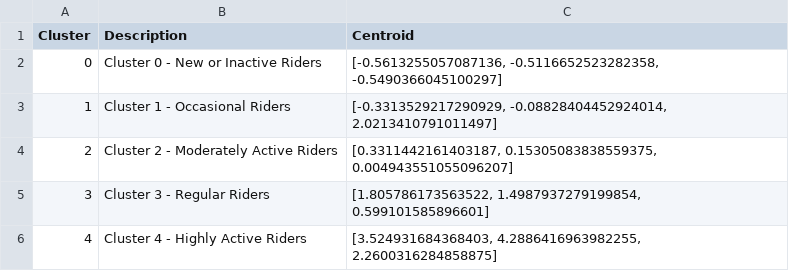
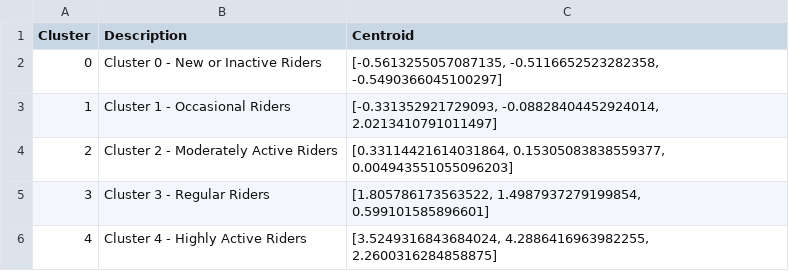
Before and after one commit to ocdd-data/clustering, a CSV file: models/SG/cluster_centroids.csv, drawn as a sheet.

Commit message:
Updated trained model artifacts

```diff
--- a/models/SG/cluster_centroids.csv
+++ b/models/SG/cluster_centroids.csv
@@ -1,6 +1,6 @@
 Cluster,Description,Centroid
-0,Cluster 0 - New or Inactive Riders,"[-0.5613255057087136, -0.5116652523282358, -0.5490366045100297]"
-1,Cluster 1 - Occasional Riders,"[-0.3313529217290929, -0.08828404452924014, 2.0213410791011497]"
-2,Cluster 2 - Moderately Active Riders,"[0.3311442161403187, 0.15305083838559375, 0.004943551055096207]"
+0,Cluster 0 - New or Inactive Riders,"[-0.5613255057087135, -0.5116652523282358, -0.5490366045100297]"
+1,Cluster 1 - Occasional Riders,"[-0.331352921729093, -0.08828404452924014, 2.0213410791011497]"
+2,Cluster 2 - Moderately Active Riders,"[0.33114421614031864, 0.15305083838559377, 0.004943551055096203]"
 3,Cluster 3 - Regular Riders,"[1.805786173563522, 1.4987937279199854, 0.599101585896601]"
-4,Cluster 4 - Highly Active Riders,"[3.524931684368403, 4.2886416963982255, 2.2600316284858875]"
+4,Cluster 4 - Highly Active Riders,"[3.5249316843684024, 4.2886416963982255, 2.2600316284858875]"
```
Also changed, not shown: 3 other files.
